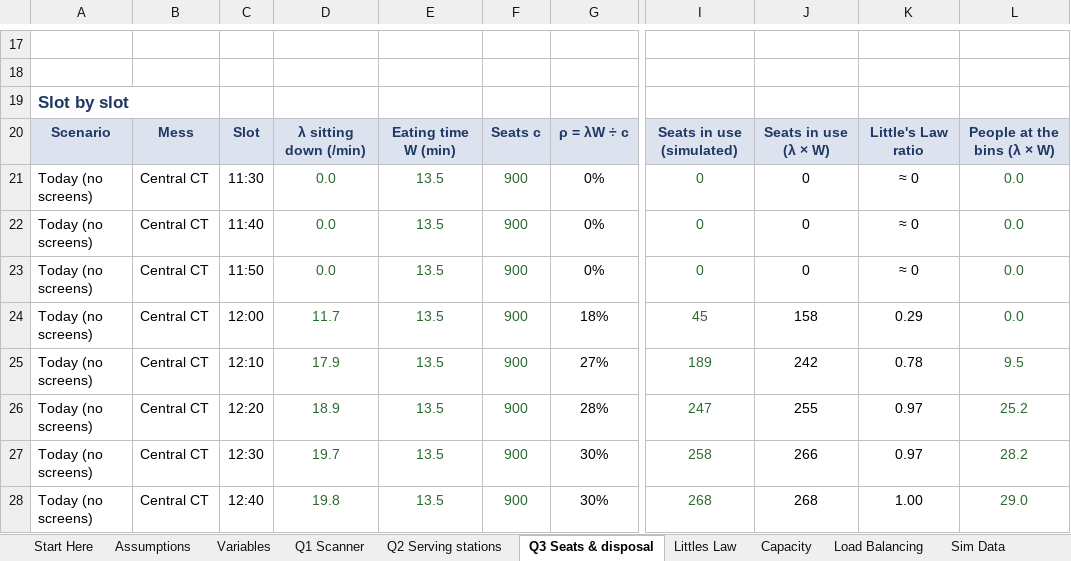
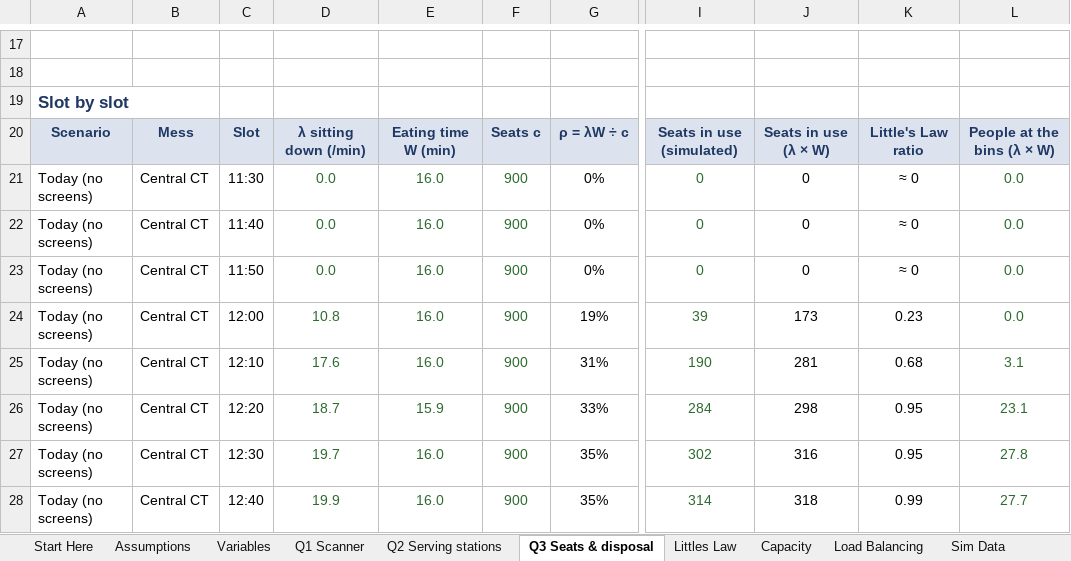
Before and after one commit to mrnotamazing/SmartScan_Mess, an Excel workbook: docs/Queue_Capacity_LoadBalancing.xlsx, sheet Q3 Seats & disposal, drawn as a sheet; only a part is shown, gaps mark what is left out; values as stored, in another font and other column widths than the file's, no borders; charts and pictures not drawn; the diff covers the shown part only; the diff names each change by its address in the sheet, - before the commit and + after, or states it on an @@ line.

```diff
--- a/docs/Queue_Capacity_LoadBalancing.xlsx (sheet Q3 Seats & disposal)
+++ b/docs/Queue_Capacity_LoadBalancing.xlsx (sheet Q3 Seats & disposal)
-E21:E25: 13.5
+E21:E25: 16.0
-D24: 11.7
+D24: 10.8
-G24: 18%
+G24: 19%
-I24: 45
+I24: 39
-J24: 158
+J24: 173
-K24: 0.29
+K24: 0.23
-D25: 17.9
+D25: 17.6
-G25: 27%
+G25: 31%
-I25: 189
+I25: 190
-J25: 242
+J25: 281
-K25: 0.78
+K25: 0.68
-L25: 9.5
+L25: 3.1
-D26: 18.9
+D26: 18.7
-E26: 13.5
+E26: 15.9
-G26: 28%
+G26: 33%
-I26: 247
+I26: 284
-J26: 255
+J26: 298
-K26:K27: 0.97
+K26:K27: 0.95
-L26: 25.2
+L26: 23.1
-E27:E28: 13.5
+E27:E28: 16.0
-G27:G28: 30%
+G27:G28: 35%
-I27: 258
+I27: 302
-J27: 266
+J27: 316
-L27: 28.2
+L27: 27.8
-D28: 19.8
+D28: 19.9
-I28: 268
+I28: 314
-J28: 268
+J28: 318
-K28: 1.00
+K28: 0.99
-L28: 29.0
+L28: 27.7
```
Also changed, not shown: 359 edited cells elsewhere in this sheet, sheet Sim Data, sheet Q2 Serving stations, sheet Load Balancing, sheet Littles Law, sheet Q1 Scanner, sheet Capacity, 4 more sheets, formulas that keep their value, charts or pictures, docs/MDS_Decision_Workbook.xlsx, 12 other files.
